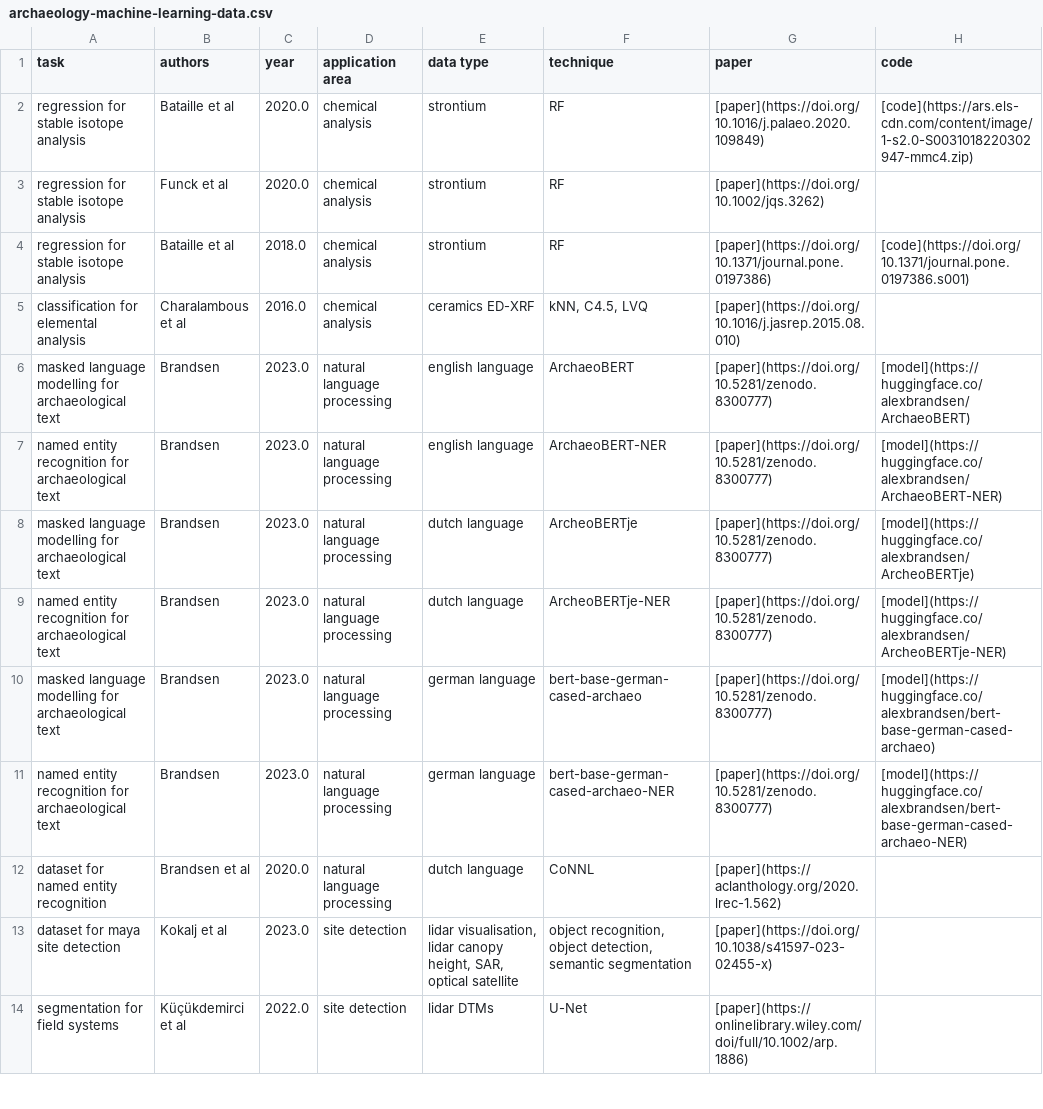
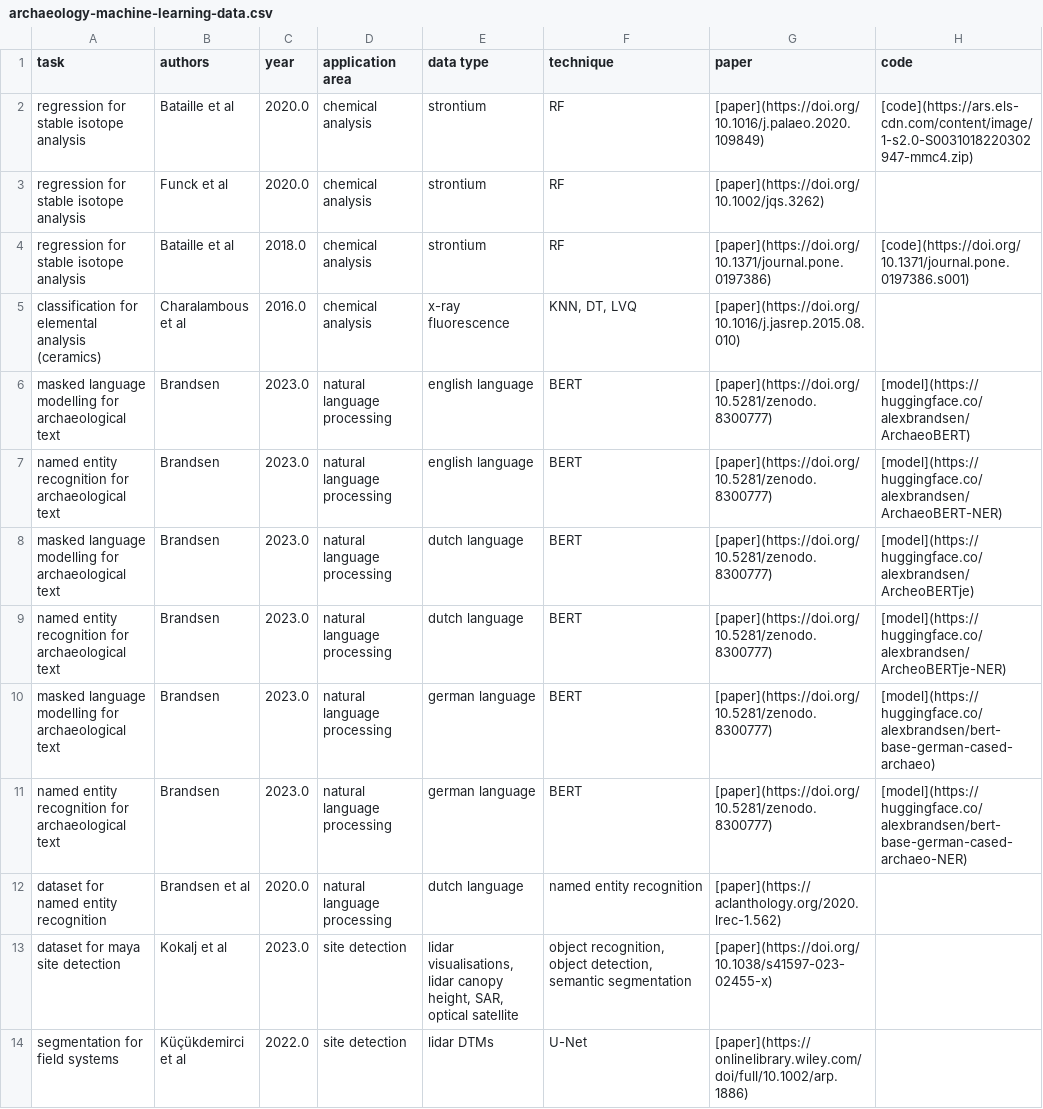
Before and after one commit to lakillo/archaeology-machine-learning, a CSV file: data/archaeology-machine-learning-data.csv, drawn as a sheet; only a part is shown; the diff covers the shown part only; the diff names each change by its address in the sheet, - before the commit and + after, or states it on an @@ line.

```diff
--- a/data/archaeology-machine-learning-data.csv
+++ b/data/archaeology-machine-learning-data.csv
-A5 (task): classification for elemental analysis
+A5 (task): classification for elemental analysis (ceramics)
-E5 (data type): ceramics ED-XRF
+E5 (data type): x-ray fluorescence
-F5 (technique): kNN, C4.5, LVQ
+F5 (technique): KNN, DT, LVQ
-F6 (technique): ArchaeoBERT
+F6 (technique): BERT
-F7 (technique): ArchaeoBERT-NER
+F7 (technique): BERT
-F8 (technique): ArcheoBERTje
+F8 (technique): BERT
-F9 (technique): ArcheoBERTje-NER
+F9 (technique): BERT
-F10 (technique): bert-base-german-cased-archaeo
+F10 (technique): BERT
-F11 (technique): bert-base-german-cased-archaeo-NER
+F11 (technique): BERT
-F12 (technique): CoNNL
+F12 (technique): named entity recognition
-E13 (data type): lidar visualisation, lidar canopy…
+E13 (data type): lidar visualisations, lidar canopy…
```
Also changed, not shown: 3 added rows and 4 edited cells elsewhere in this file.
